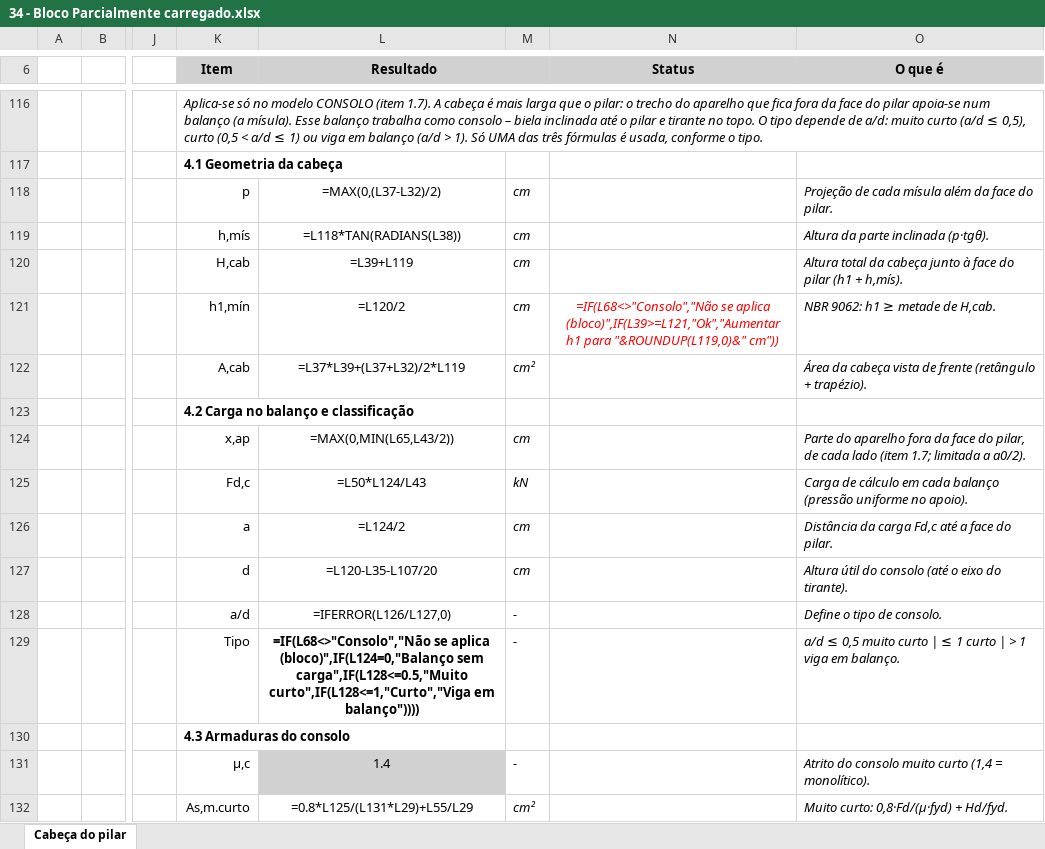
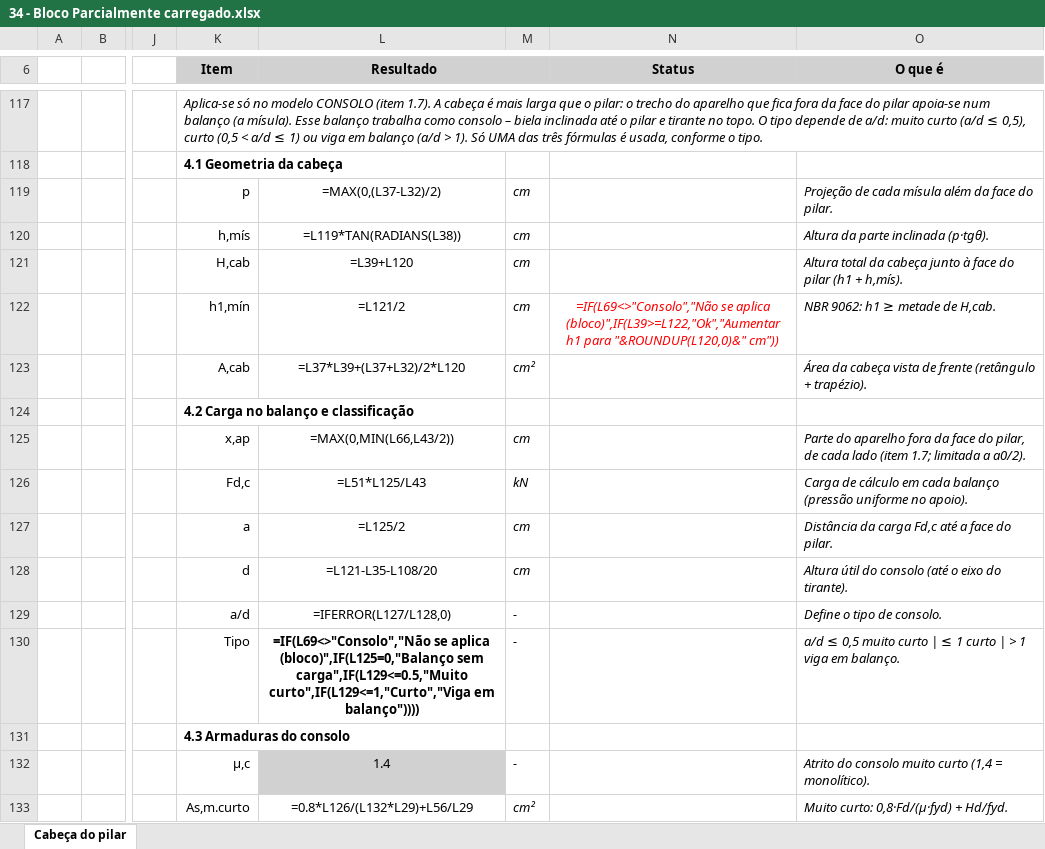
Before and after one commit to eng-carlosgf/carlos, an Excel workbook: 34 - Bloco Parcialmente carregado.xlsx, sheet Cabeça do pilar, drawn as a sheet; only a part is shown, gaps mark what is left out; values as stored, in another font and other column widths than the file's, no borders; formulas without a stored value are shown as written; charts and pictures and conditional formats not drawn; addresses are those after the commit; the diff covers the shown part only; the diff names each change by its address in the sheet, - before the commit and + after, or states it on an @@ line.

```diff
--- a/34 - Bloco Parcialmente carregado.xlsx (sheet Cabeça do pilar)
+++ b/34 - Bloco Parcialmente carregado.xlsx (sheet Cabeça do pilar)
-L120 (Resultado): =L118*TAN(RADIANS(L38))
+L120 (Resultado): =L119*TAN(RADIANS(L38))
-L121 (Resultado): =L39+L119
+L121 (Resultado): =L39+L120
-L122 (Resultado): =L120/2
+L122 (Resultado): =L121/2
-N122 (Status): =IF(L68<>"Consolo","Não se aplica (bloco)",IF(L39>=L121,"Ok","Aumentar h1 para "&ROUNDUP(L119,0)&" cm"))
+N122 (Status): =IF(L69<>"Consolo","Não se aplica (bloco)",IF(L39>=L122,"Ok","Aumentar h1 para "&ROUNDUP(L120,0)&" cm"))
-L123 (Resultado): =L37*L39+(L37+L32)/2*L119
+L123 (Resultado): =L37*L39+(L37+L32)/2*L120
-L125 (Resultado): =MAX(0,MIN(L65,L43/2))
+L125 (Resultado): =MAX(0,MIN(L66,L43/2))
-L126 (Resultado): =L50*L124/L43
+L126 (Resultado): =L51*L125/L43
-L127 (Resultado): =L124/2
+L127 (Resultado): =L125/2
-L128 (Resultado): =L120-L35-L107/20
+L128 (Resultado): =L121-L35-L108/20
-L129 (Resultado): =IFERROR(L126/L127,0)
+L129 (Resultado): =IFERROR(L127/L128,0)
-L130 (Resultado): =IF(L68<>"Consolo","Não se aplica (bloco)",IF(L124=0,"Balanço sem carga",IF(L128<=0.5,"Muito curto",IF(L128<=1,"Curto","Viga em balanço"))))
+L130 (Resultado): =IF(L69<>"Consolo","Não se aplica (bloco)",IF(L125=0,"Balanço sem carga",IF(L129<=0.5,"Muito curto",IF(L129<=1,"Curto","Viga em balanço"))))
-L133 (Resultado): =0.8*L125/(L131*L29)+L55/L29
+L133 (Resultado): =0.8*L126/(L132*L29)+L56/L29
```
Also changed, not shown: 1 added row and 213 edited cells elsewhere in this sheet, charts or pictures.
